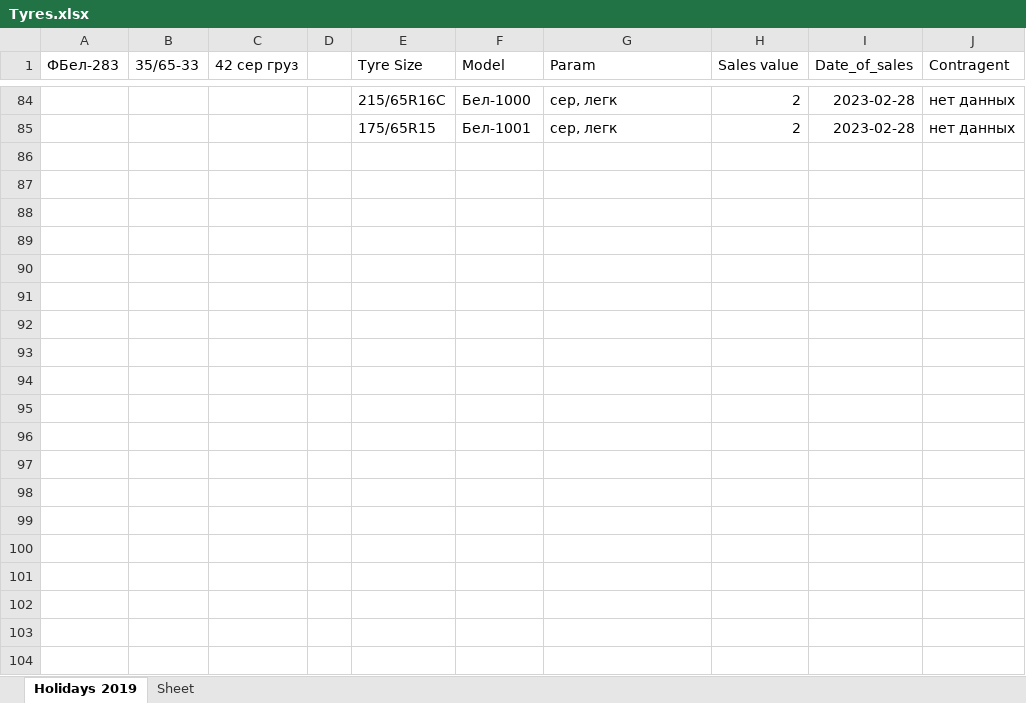
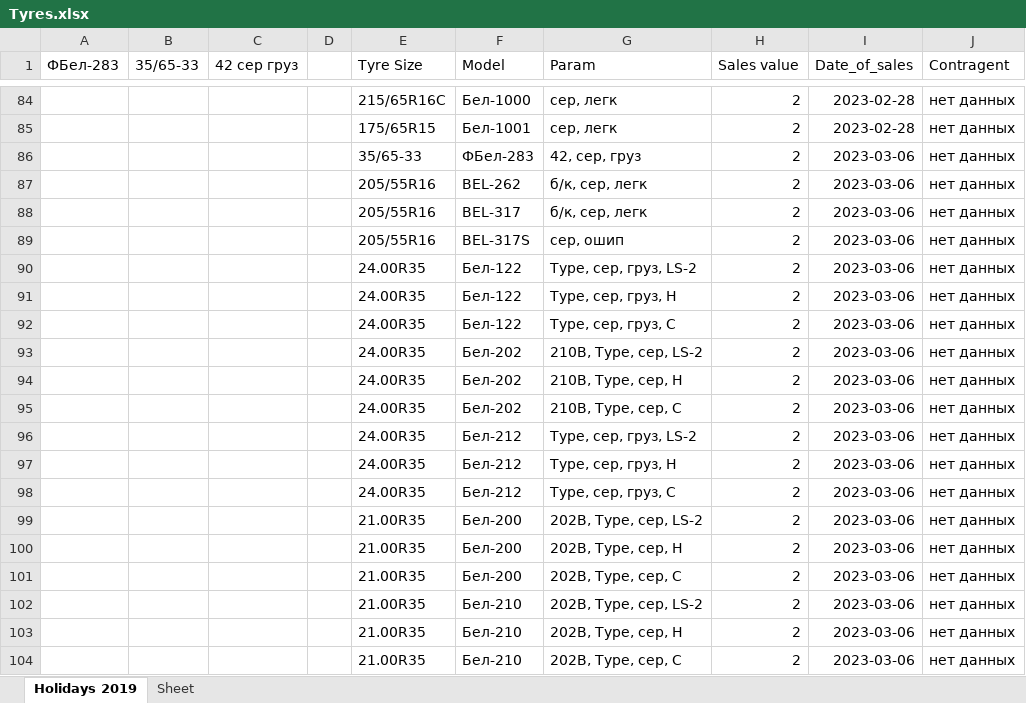
Before and after one commit to club11/TyreSellManagment, an Excel workbook: src/Tyres.xlsx, sheet Holidays 2019, drawn as a sheet; only a part is shown, gaps mark what is left out; values as stored, in another font and other column widths than the file's, no borders; the diff covers the shown part only; the diff names each change by its address in the sheet, - before the commit and + after, or states it on an @@ line.

Commit message:
improved prices table prices currncy input 15/03/2023

```diff
--- a/src/Tyres.xlsx (sheet Holidays 2019)
+++ b/src/Tyres.xlsx (sheet Holidays 2019)
+row 86:  |  |  |  | 35/65-33 | ФБел-283 | 42, сер, груз | 2 | 2023-03-06 | нет данных
+row 87:  |  |  |  | 205/55R16 | BEL-262 | б/к, сер, легк | 2 | 2023-03-06 | нет данных
+row 88:  |  |  |  | 205/55R16 | BEL-317 | б/к, сер, легк | 2 | 2023-03-06 | нет данных
+row 89:  |  |  |  | 205/55R16 | BEL-317S | сер, ошип | 2 | 2023-03-06 | нет данных
+row 90:  |  |  |  | 24.00R35 | Бел-122 | Type, сер, груз, LS-2 | 2 | 2023-03-06 | нет данных
+row 91:  |  |  |  | 24.00R35 | Бел-122 | Type, сер, груз, H | 2 | 2023-03-06 | нет данных
+row 92:  |  |  |  | 24.00R35 | Бел-122 | Type, сер, груз, C | 2 | 2023-03-06 | нет данных
+row 93:  |  |  |  | 24.00R35 | Бел-202 | 210B, Type, сер, LS-2 | 2 | 2023-03-06 | нет данных
+row 94:  |  |  |  | 24.00R35 | Бел-202 | 210B, Type, сер, H | 2 | 2023-03-06 | нет данных
+row 95:  |  |  |  | 24.00R35 | Бел-202 | 210B, Type, сер, C | 2 | 2023-03-06 | нет данных
+row 96:  |  |  |  | 24.00R35 | Бел-212 | Type, сер, груз, LS-2 | 2 | 2023-03-06 | нет данных
+row 97:  |  |  |  | 24.00R35 | Бел-212 | Type, сер, груз, H | 2 | 2023-03-06 | нет данных
+row 98:  |  |  |  | 24.00R35 | Бел-212 | Type, сер, груз, C | 2 | 2023-03-06 | нет данных
+row 99:  |  |  |  | 21.00R35 | Бел-200 | 202B, Type, сер, LS-2 | 2 | 2023-03-06 | нет данных
+row 100:  |  |  |  | 21.00R35 | Бел-200 | 202B, Type, сер, H | 2 | 2023-03-06 | нет данных
+row 101:  |  |  |  | 21.00R35 | Бел-200 | 202B, Type, сер, C | 2 | 2023-03-06 | нет данных
+row 102:  |  |  |  | 21.00R35 | Бел-210 | 202B, Type, сер, LS-2 | 2 | 2023-03-06 | нет данных
+row 103:  |  |  |  | 21.00R35 | Бел-210 | 202B, Type, сер, H | 2 | 2023-03-06 | нет данных
+row 104:  |  |  |  | 21.00R35 | Бел-210 | 202B, Type, сер, C | 2 | 2023-03-06 | нет данных
```
Also changed, not shown: 65 added rows elsewhere in this sheet, 14 other files.
